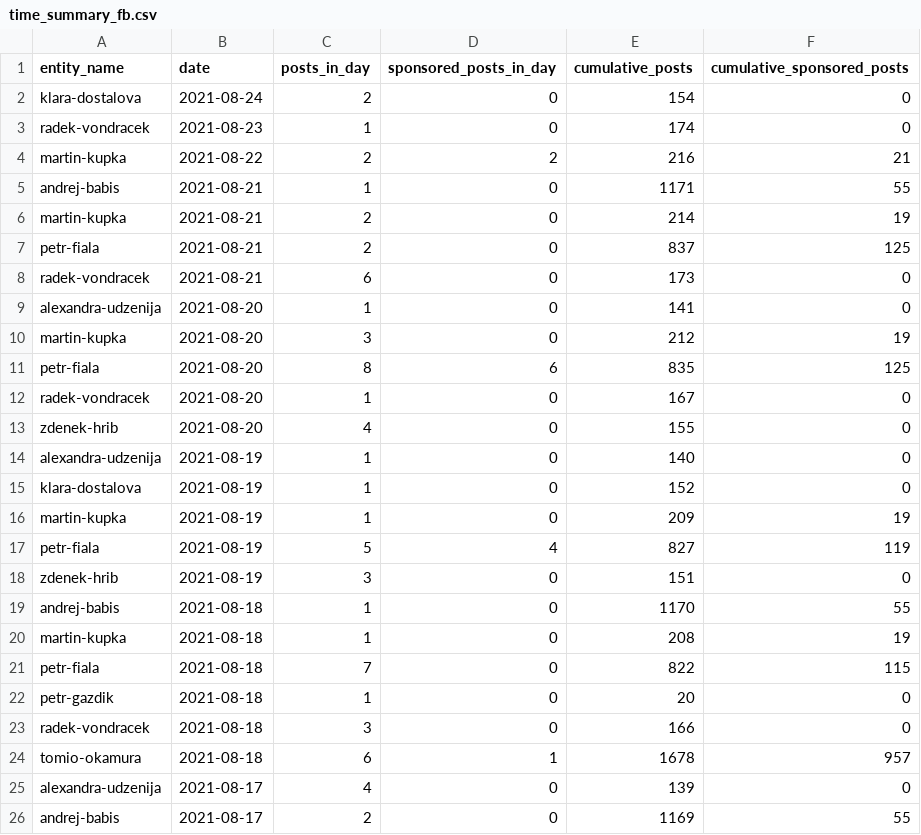
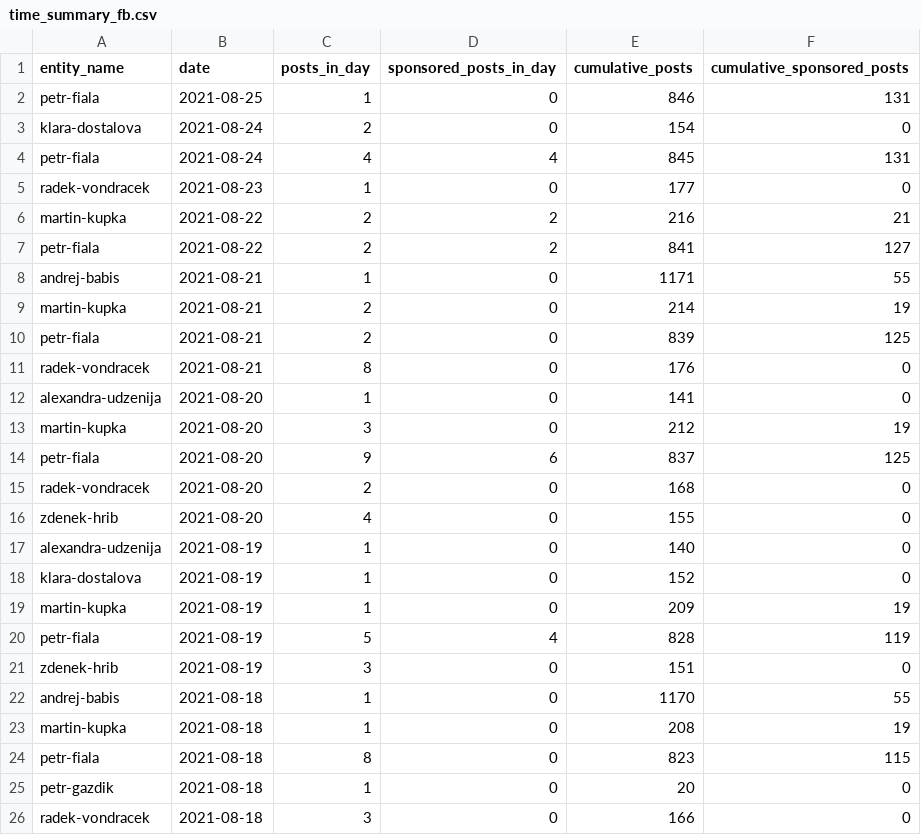
Before and after one commit to opop999/election_monitoring_social_media_communication, a CSV file: data/summary_tables/time_summary_fb.csv, drawn as a sheet; only a part is shown; the shorter side is filled out with more unchanged rows.

```diff
--- a/data/summary_tables/time_summary_fb.csv
+++ b/data/summary_tables/time_summary_fb.csv
@@ -1,13 +1,16 @@
 entity_name,date,posts_in_day,sponsored_posts_in_day,cumulative_posts,cumulative_sponsored_posts
+petr-fiala,2021-08-25,1,0,846,131
 klara-dostalova,2021-08-24,2,0,154,0
-radek-vondracek,2021-08-23,1,0,174,0
+petr-fiala,2021-08-24,4,4,845,131
+radek-vondracek,2021-08-23,1,0,177,0
 martin-kupka,2021-08-22,2,2,216,21
+petr-fiala,2021-08-22,2,2,841,127
 andrej-babis,2021-08-21,1,0,1171,55
 martin-kupka,2021-08-21,2,0,214,19
-petr-fiala,2021-08-21,2,0,837,125
-radek-vondracek,2021-08-21,6,0,173,0
+petr-fiala,2021-08-21,2,0,839,125
+radek-vondracek,2021-08-21,8,0,176,0
 alexandra-udzenija,2021-08-20,1,0,141,0
 martin-kupka,2021-08-20,3,0,212,19
-petr-fiala,2021-08-20,8,6,835,125
-radek-vondracek,2021-08-20,1,0,167,0
+petr-fiala,2021-08-20,9,6,837,125
+radek-vondracek,2021-08-20,2,0,168,0
 zdenek-hrib,2021-08-20,4,0,155,0
@@ -16,3 +19,3 @@ klara-dostalova,2021-08-19,1,0,152,0
 martin-kupka,2021-08-19,1,0,209,19
-petr-fiala,2021-08-19,5,4,827,119
+petr-fiala,2021-08-19,5,4,828,119
 zdenek-hrib,2021-08-19,3,0,151,0
@@ -20,3 +23,3 @@ andrej-babis,2021-08-18,1,0,1170,55
 martin-kupka,2021-08-18,1,0,208,19
-petr-fiala,2021-08-18,7,0,822,115
+petr-fiala,2021-08-18,8,0,823,115
 petr-gazdik,2021-08-18,1,0,20,0
```
Also changed, not shown: data/summary_tables/time_summary_tw.csv, data/summary_tables/time_summary_yt.csv, 34 other files.
